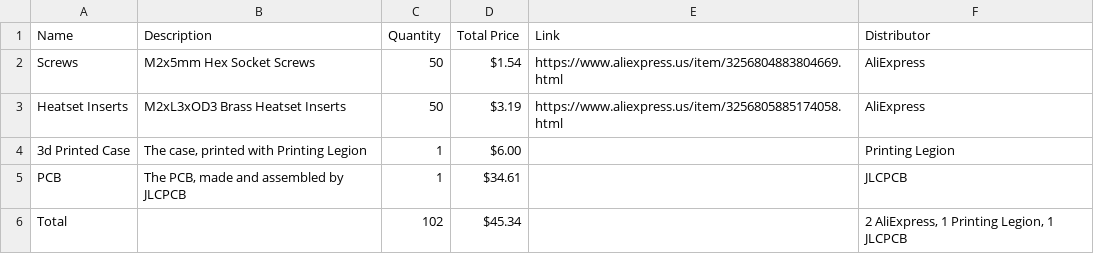
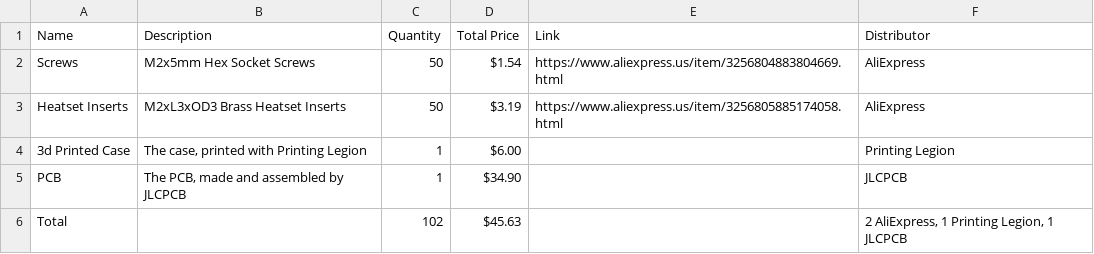
Before and after one commit to araschke001-commits/USB-Hub, a CSV file: USB Hub BOM.csv, drawn as a sheet.

Commit message:
Fix total prices in USB Hub BOM
Updated total price for PCB and overall total.

```diff
--- a/USB Hub BOM.csv
+++ b/USB Hub BOM.csv
@@ -4,3 +4,3 @@ Heatset Inserts,M2xL3xOD3 Brass Heatset Inserts,50,$3.19,https://www.aliexpress.
 3d Printed Case,"The case, printed with Printing Legion",1,$6.00,,Printing Legion
-PCB,"The PCB, made and assembled by JLCPCB",1,$34.61,,JLCPCB
-Total,,102,$45.34,,"2 AliExpress, 1 Printing Legion, 1 JLCPCB"
+PCB,"The PCB, made and assembled by JLCPCB",1,$34.90,,JLCPCB
+Total,,102,$45.63,,"2 AliExpress, 1 Printing Legion, 1 JLCPCB"
```
